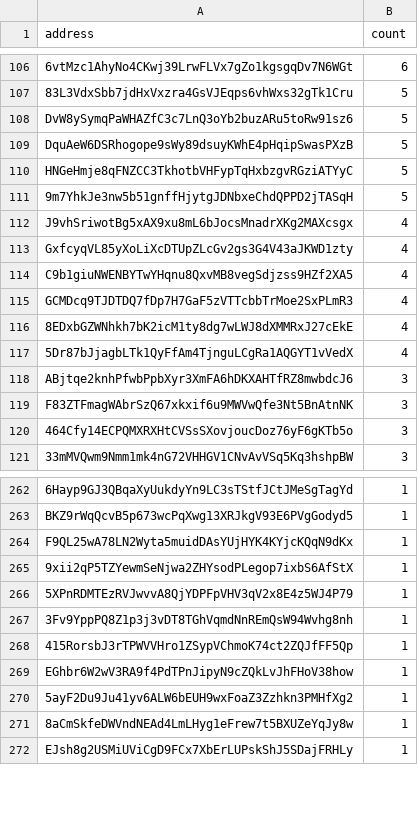
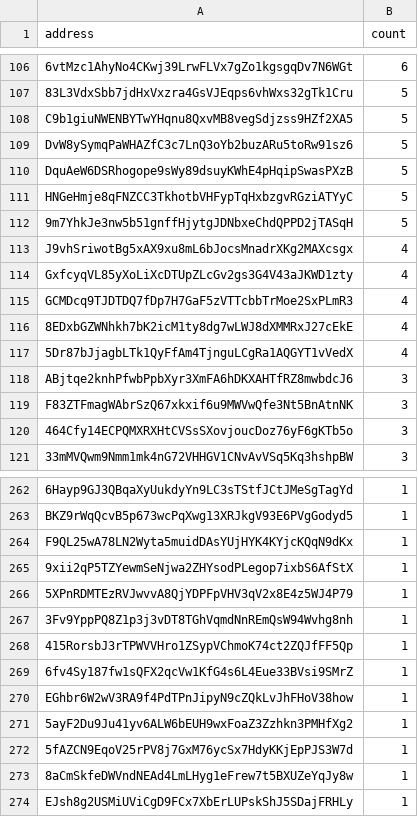
Before and after one commit to QuekzDev/snapshot, a CSV file: snapshot.csv, drawn as a sheet; only a part is shown, gaps mark what is left out; removed rows and columns are numbered as before the commit, all else as after; the diff names each change by its address in the sheet, - before the commit and + after, or states it on an @@ line.

```diff
--- a/snapshot.csv
+++ b/snapshot.csv
+row 108: C9b1giuNWENBYTwYHqnu8QxvMB8vegSdjzss9HZf2XA5 | 5
-row 114: C9b1giuNWENBYTwYHqnu8QxvMB8vegSdjzss9HZf2XA5 | 4
+row 269: 6fv4Sy187fw1sQFX2qcVw1KfG4s6L4Eue33BVsi9SMrZ | 1
+row 272: 5fAZCN9EqoV25rPV8j7GxM76ycSx7HdyKKjEpPJS3W7d | 1
```
